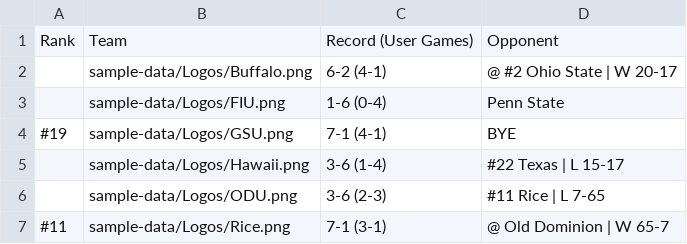
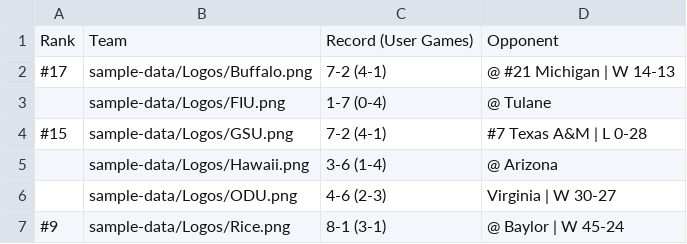
Before and after one commit to albasta961/thedynasty, a CSV file: public/sample-data/2026 Records.csv, drawn as a sheet.

```diff
--- a/public/sample-data/2026 Records.csv
+++ b/public/sample-data/2026 Records.csv
@@ -1,7 +1,7 @@
 Rank,Team,Record (User Games),Opponent
-,sample-data/Logos/Buffalo.png,6-2 (4-1),@ #2 Ohio State | W 20-17
-,sample-data/Logos/FIU.png,1-6 (0-4),Penn State
-#19,sample-data/Logos/GSU.png,7-1 (4-1),BYE
-,sample-data/Logos/Hawaii.png,3-6 (1-4),#22 Texas | L 15-17
-,sample-data/Logos/ODU.png,3-6 (2-3),#11 Rice | L 7-65
-#11,sample-data/Logos/Rice.png,7-1 (3-1),@ Old Dominion | W 65-7
+#17,sample-data/Logos/Buffalo.png,7-2 (4-1),@ #21 Michigan | W 14-13
+,sample-data/Logos/FIU.png,1-7 (0-4),@ Tulane
+#15,sample-data/Logos/GSU.png,7-2 (4-1),#7 Texas A&M | L 0-28
+,sample-data/Logos/Hawaii.png,3-6 (1-4),@ Arizona
+,sample-data/Logos/ODU.png,4-6 (2-3),Virginia | W 30-27
+#9,sample-data/Logos/Rice.png,8-1 (3-1),@ Baylor | W 45-24
```
Also changed, not shown: public/sample-data/2026 Schedule v2.csv, 2 other files.
